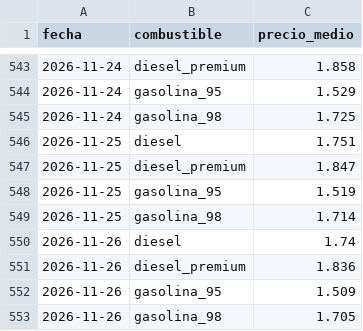
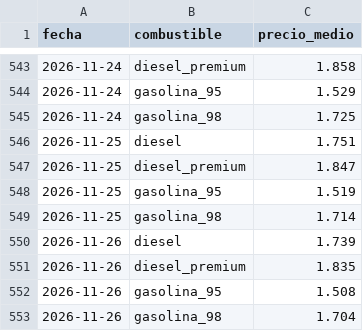
Before and after one commit to hamilton-insights/energia-en-ruta, a CSV file: site/data/c_historico_espana.csv, drawn as a sheet; only a part is shown, gaps mark what is left out.

```diff
--- a/site/data/c_historico_espana.csv
+++ b/site/data/c_historico_espana.csv
@@ -549,5 +549,5 @@ fecha,combustible,precio_medio
 2026-11-25,gasolina_98,1.714
-2026-11-26,diesel,1.74
-2026-11-26,diesel_premium,1.836
-2026-11-26,gasolina_95,1.509
-2026-11-26,gasolina_98,1.705
+2026-11-26,diesel,1.739
+2026-11-26,diesel_premium,1.835
+2026-11-26,gasolina_95,1.508
+2026-11-26,gasolina_98,1.704
```
Also changed, not shown: 4 other files.
